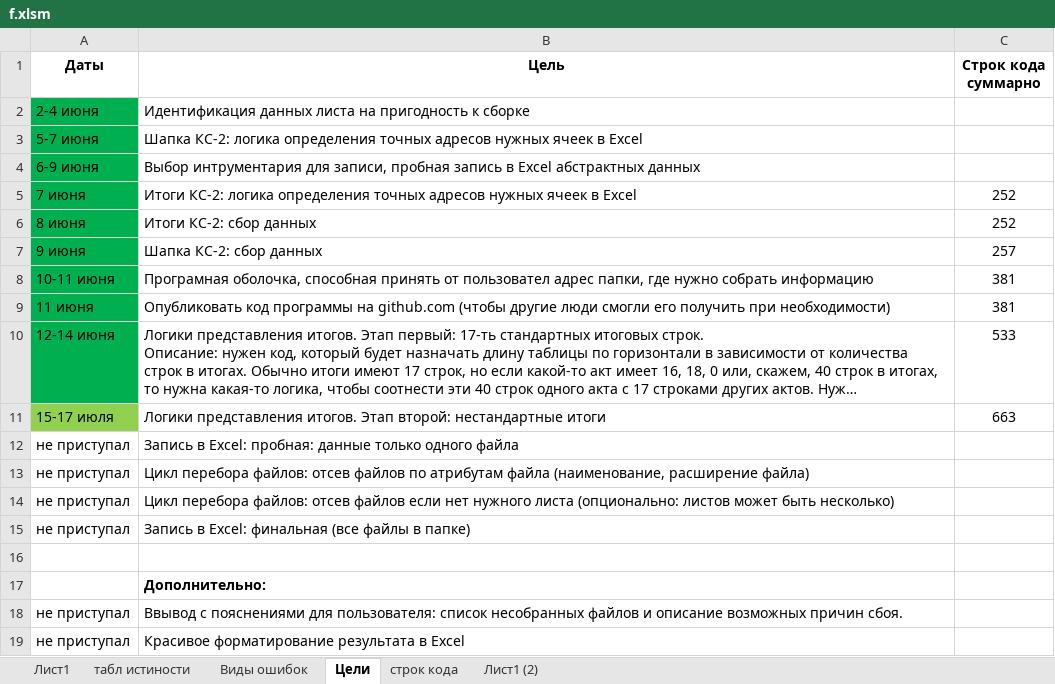
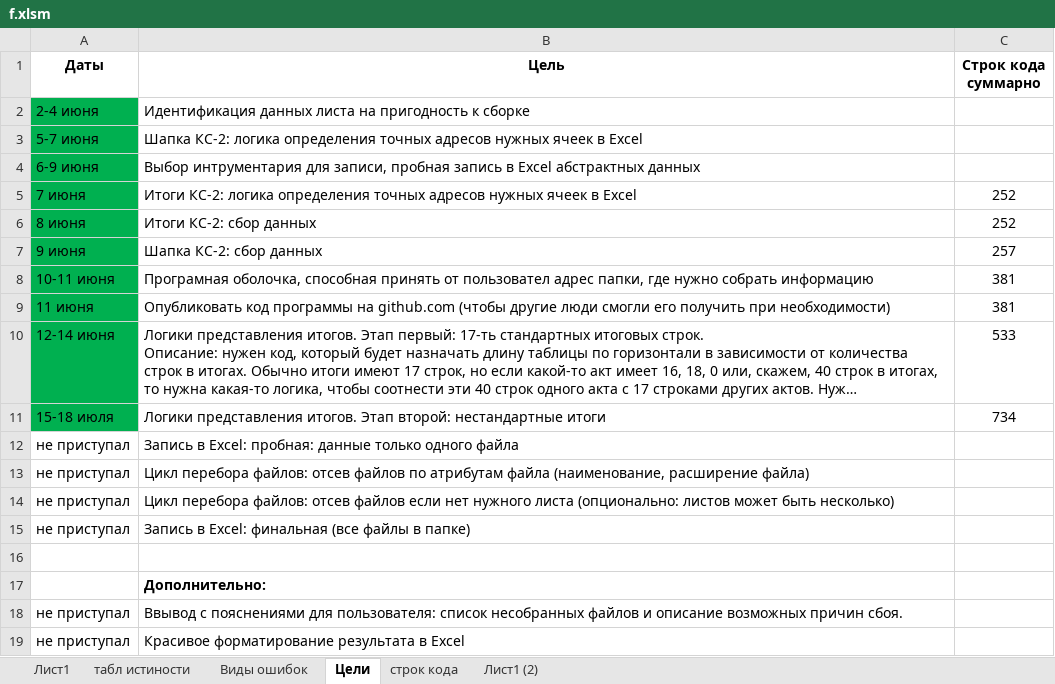
Before and after one commit to Soskretkov/acts_ks2_collector, an Excel workbook: f.xlsm, sheet Цели, drawn as a sheet; long unchanged cells end in …; values as stored, in another font and other column widths than the file's, no borders; the diff names each change by its address in the sheet, - before the commit and + after, or states it on an @@ line.

```diff
--- a/f.xlsm (sheet Цели)
+++ b/f.xlsm (sheet Цели)
-A11 (Даты): 15-17 июля
+A11 (Даты): 15-18 июля
-A11 fill: #92D050
+A11 fill: #00B050
-C11 (Строк кода суммарно): 663
+C11 (Строк кода суммарно): 734
```
Also changed, not shown: sheet строк кода, 2 other files.
